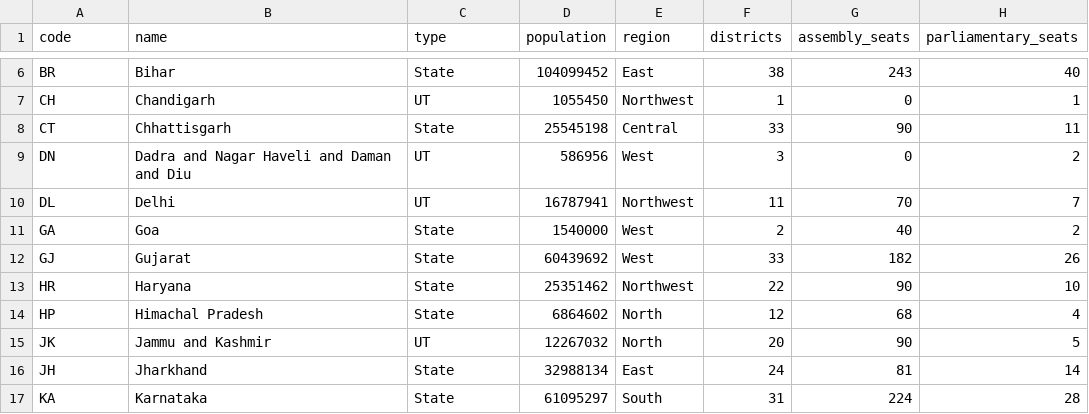
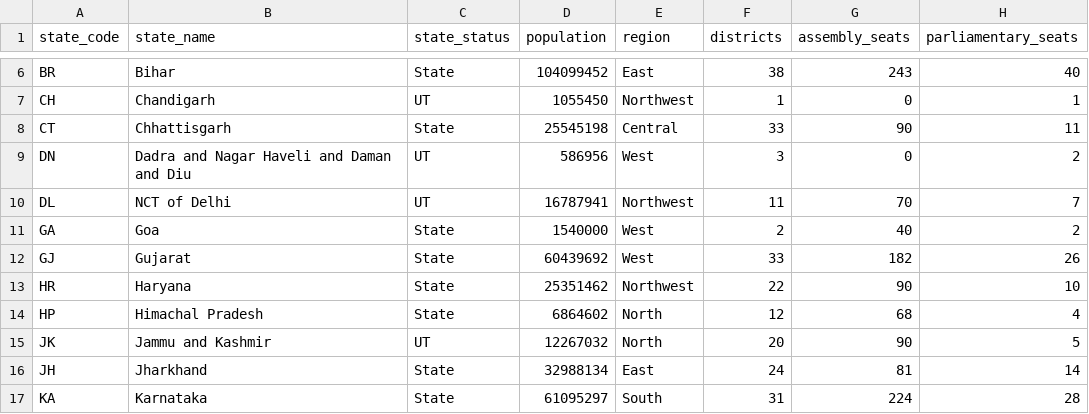
Before and after one commit to thecont1/india-votes-data, a CSV file: states.csv, drawn as a sheet; only a part is shown, gaps mark what is left out; the diff names each change by its address in the sheet, - before the commit and + after, or states it on an @@ line.

Commit message:
minor header changes

```diff
--- a/states.csv
+++ b/states.csv
-A1: code
+A1: state_code
-B1: name
+B1: state_name
-C1: type
+C1: state_status
-B10 (state_name): Delhi
+B10 (state_name): NCT of Delhi
```
